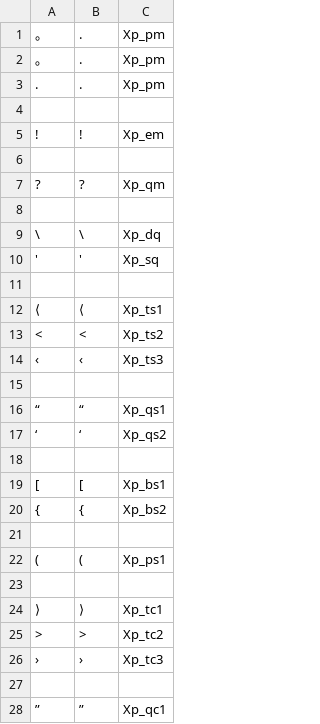
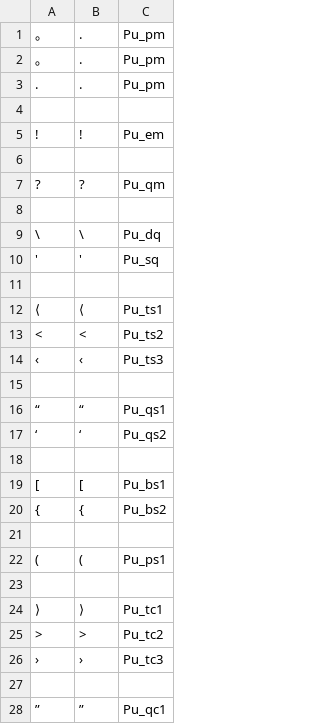
Before and after one commit to n-pn/chivi, a TSV file: src/cvmtl/pos_tag/init/14-puncts.tsv, drawn as a sheet; only a part is shown; the diff covers the shown part only.

```diff
--- a/src/cvmtl/pos_tag/init/14-puncts.tsv
+++ b/src/cvmtl/pos_tag/init/14-puncts.tsv
@@ -1,28 +1,28 @@
-。	.	Xp_pm
-｡	.	Xp_pm
-.	.	Xp_pm
+。	.	Pu_pm
+｡	.	Pu_pm
+.	.	Pu_pm
 
-!	!	Xp_em
+!	!	Pu_em
 
-?	?	Xp_qm
+?	?	Pu_qm
 
-\	\	Xp_dq
-'	'	Xp_sq
+\	\	Pu_dq
+'	'	Pu_sq
 
-⟨	⟨	Xp_ts1
-<	<	Xp_ts2
-‹	‹	Xp_ts3
+⟨	⟨	Pu_ts1
+<	<	Pu_ts2
+‹	‹	Pu_ts3
 
-“	“	Xp_qs1
-‘	‘	Xp_qs2
+“	“	Pu_qs1
+‘	‘	Pu_qs2
 
-[	[	Xp_bs1
-{	{	Xp_bs2
+[	[	Pu_bs1
+{	{	Pu_bs2
 
-(	(	Xp_ps1
+(	(	Pu_ps1
 
-⟩	⟩	Xp_tc1
->	>	Xp_tc2
-›	›	Xp_tc3
+⟩	⟩	Pu_tc1
+>	>	Pu_tc2
+›	›	Pu_tc3
 
-”	”	Xp_qc1
+”	”	Pu_qc1
```
Also changed, not shown: 21 edited cells elsewhere in this file, 19 other files.
